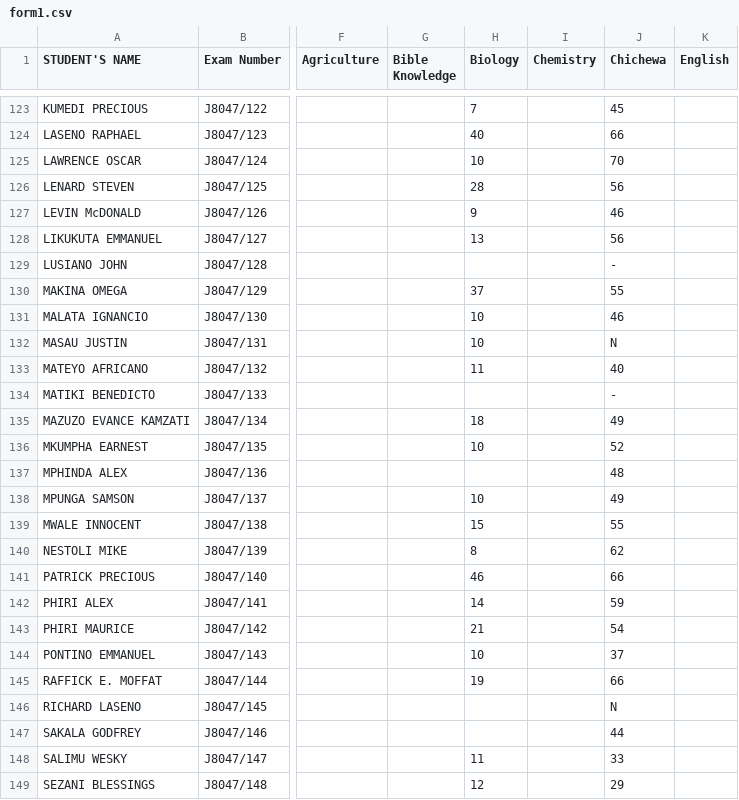
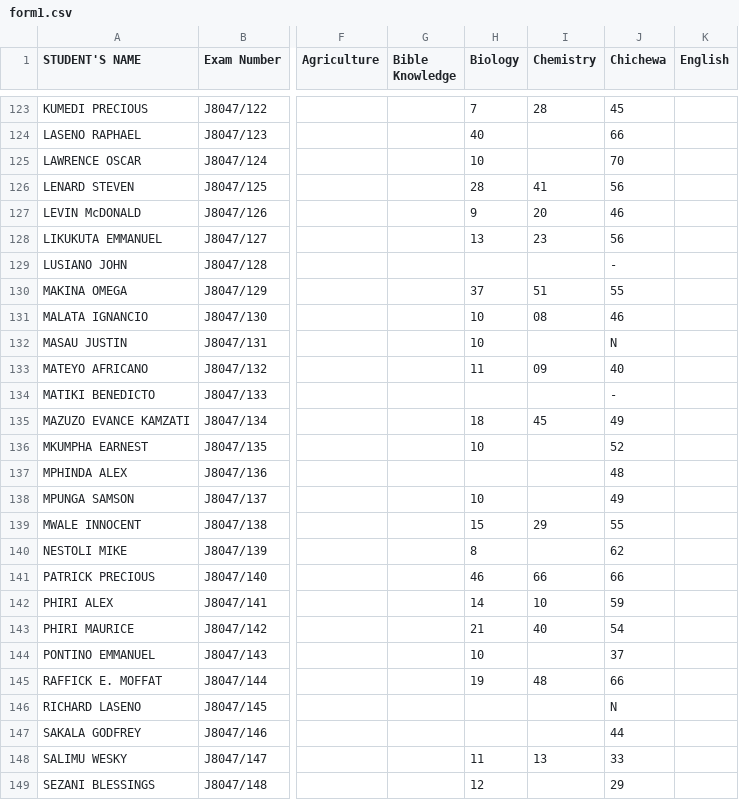
Before and after one commit to magawass/m1, a CSV file: form1.csv, drawn as a sheet; only a part is shown, gaps mark what is left out; the diff covers the shown part only; the diff names each change by its address in the sheet, - before the commit and + after, or states it on an @@ line.

Commit message:
Update: form1 - Chemistry (8/18/2026, 3:12:02 PM)

```diff
--- a/form1.csv
+++ b/form1.csv
-I123 (Chemistry): (empty)
+I123 (Chemistry): 28
-I126 (Chemistry): (empty)
+I126 (Chemistry): 41
-I127 (Chemistry): (empty)
+I127 (Chemistry): 20
-I128 (Chemistry): (empty)
+I128 (Chemistry): 23
-I130 (Chemistry): (empty)
+I130 (Chemistry): 51
-I131 (Chemistry): (empty)
+I131 (Chemistry): 08
-I133 (Chemistry): (empty)
+I133 (Chemistry): 09
-I135 (Chemistry): (empty)
+I135 (Chemistry): 45
-I139 (Chemistry): (empty)
+I139 (Chemistry): 29
-I141 (Chemistry): (empty)
+I141 (Chemistry): 66
-I142 (Chemistry): (empty)
+I142 (Chemistry): 10
-I143 (Chemistry): (empty)
+I143 (Chemistry): 40
-I145 (Chemistry): (empty)
+I145 (Chemistry): 48
-I148 (Chemistry): (empty)
+I148 (Chemistry): 13
```
Also changed, not shown: 25 edited cells elsewhere in this file.
